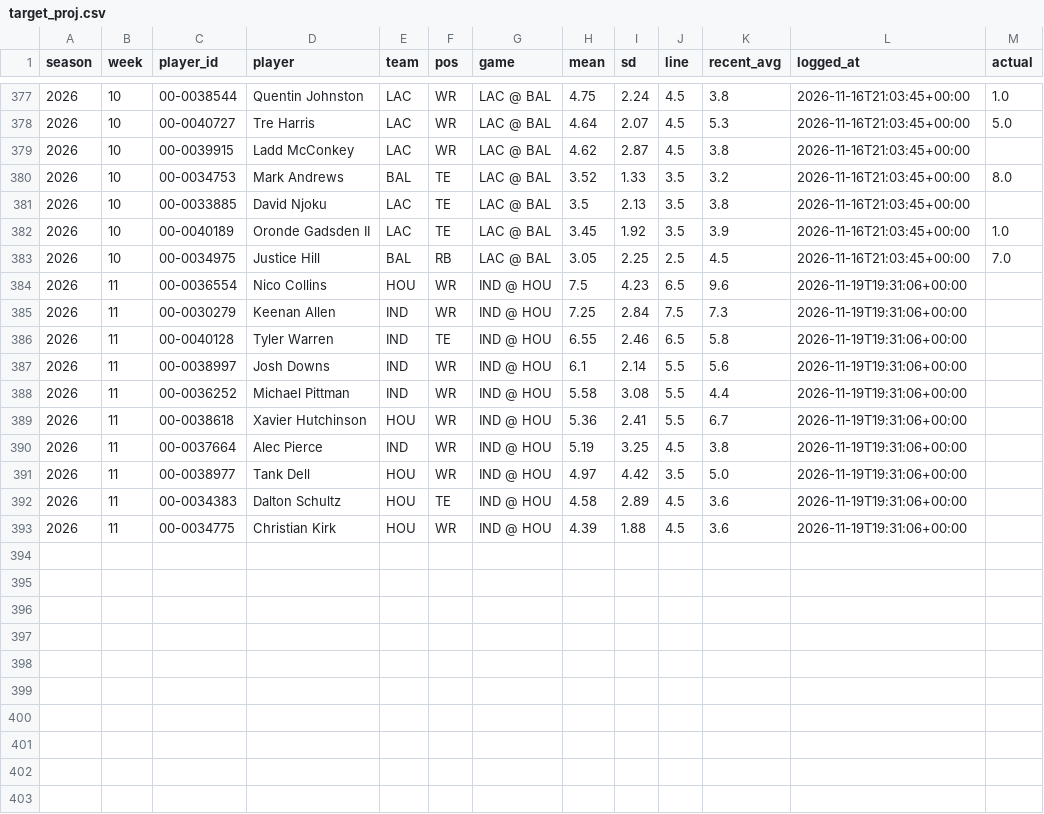
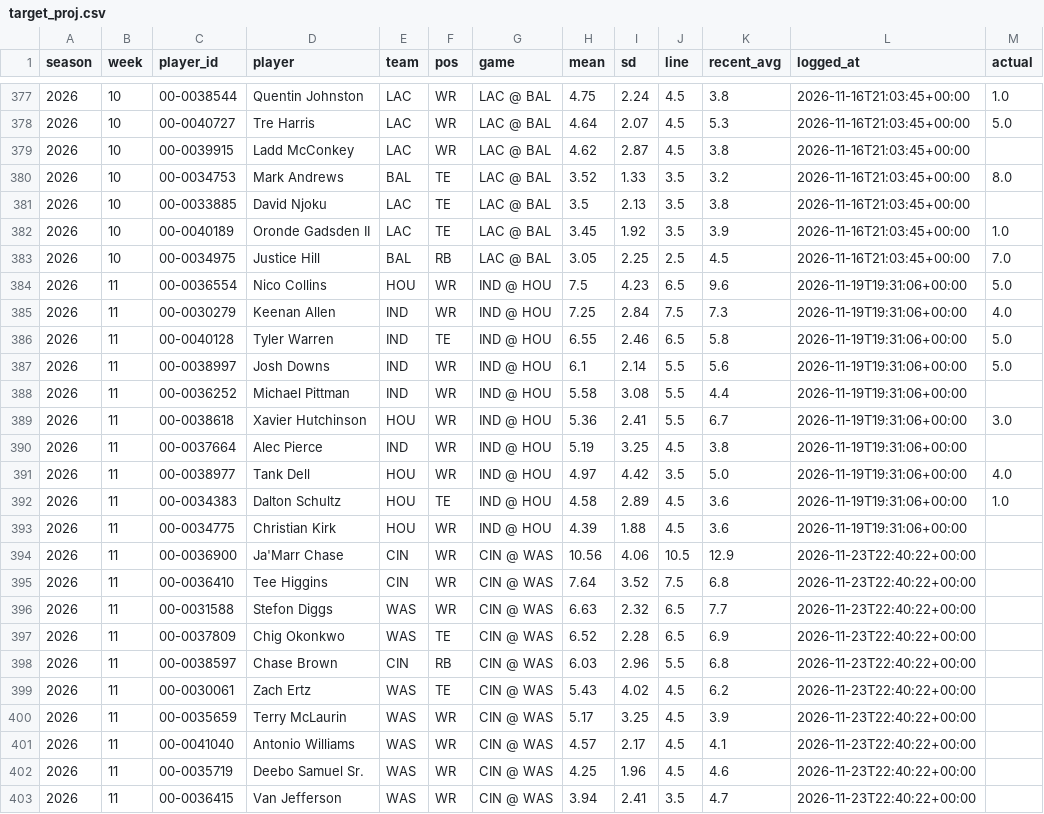
Before and after one commit to hadantes-lab/ff-model, a CSV file: tracking/target_proj.csv, drawn as a sheet; only a part is shown, gaps mark what is left out.

```diff
--- a/tracking/target_proj.csv
+++ b/tracking/target_proj.csv
@@ -383,11 +383,21 @@ season,week,player_id,player,team,pos,game,mean,sd,line,recent_avg,logged_at,act
 2026,10,00-0034975,Justice Hill,BAL,RB,LAC @ BAL,3.05,2.25,2.5,4.5,2026-11-16T21:03:45+00:00,7.0
-2026,11,00-0036554,Nico Collins,HOU,WR,IND @ HOU,7.5,4.23,6.5,9.6,2026-11-19T19:31:06+00:00,
-2026,11,00-0030279,Keenan Allen,IND,WR,IND @ HOU,7.25,2.84,7.5,7.3,2026-11-19T19:31:06+00:00,
-2026,11,00-0040128,Tyler Warren,IND,TE,IND @ HOU,6.55,2.46,6.5,5.8,2026-11-19T19:31:06+00:00,
-2026,11,00-0038997,Josh Downs,IND,WR,IND @ HOU,6.1,2.14,5.5,5.6,2026-11-19T19:31:06+00:00,
+2026,11,00-0036554,Nico Collins,HOU,WR,IND @ HOU,7.5,4.23,6.5,9.6,2026-11-19T19:31:06+00:00,5.0
+2026,11,00-0030279,Keenan Allen,IND,WR,IND @ HOU,7.25,2.84,7.5,7.3,2026-11-19T19:31:06+00:00,4.0
+2026,11,00-0040128,Tyler Warren,IND,TE,IND @ HOU,6.55,2.46,6.5,5.8,2026-11-19T19:31:06+00:00,5.0
+2026,11,00-0038997,Josh Downs,IND,WR,IND @ HOU,6.1,2.14,5.5,5.6,2026-11-19T19:31:06+00:00,5.0
 2026,11,00-0036252,Michael Pittman,IND,WR,IND @ HOU,5.58,3.08,5.5,4.4,2026-11-19T19:31:06+00:00,
-2026,11,00-0038618,Xavier Hutchinson,HOU,WR,IND @ HOU,5.36,2.41,5.5,6.7,2026-11-19T19:31:06+00:00,
+2026,11,00-0038618,Xavier Hutchinson,HOU,WR,IND @ HOU,5.36,2.41,5.5,6.7,2026-11-19T19:31:06+00:00,3.0
 2026,11,00-0037664,Alec Pierce,IND,WR,IND @ HOU,5.19,3.25,4.5,3.8,2026-11-19T19:31:06+00:00,
-2026,11,00-0038977,Tank Dell,HOU,WR,IND @ HOU,4.97,4.42,3.5,5.0,2026-11-19T19:31:06+00:00,
-2026,11,00-0034383,Dalton Schultz,HOU,TE,IND @ HOU,4.58,2.89,4.5,3.6,2026-11-19T19:31:06+00:00,
+2026,11,00-0038977,Tank Dell,HOU,WR,IND @ HOU,4.97,4.42,3.5,5.0,2026-11-19T19:31:06+00:00,4.0
+2026,11,00-0034383,Dalton Schultz,HOU,TE,IND @ HOU,4.58,2.89,4.5,3.6,2026-11-19T19:31:06+00:00,1.0
 2026,11,00-0034775,Christian Kirk,HOU,WR,IND @ HOU,4.39,1.88,4.5,3.6,2026-11-19T19:31:06+00:00,
+2026,11,00-0036900,Ja'Marr Chase,CIN,WR,CIN @ WAS,10.56,4.06,10.5,12.9,2026-11-23T22:40:22+00:00,
+2026,11,00-0036410,Tee Higgins,CIN,WR,CIN @ WAS,7.64,3.52,7.5,6.8,2026-11-23T22:40:22+00:00,
+2026,11,00-0031588,Stefon Diggs,WAS,WR,CIN @ WAS,6.63,2.32,6.5,7.7,2026-11-23T22:40:22+00:00,
+2026,11,00-0037809,Chig Okonkwo,WAS,TE,CIN @ WAS,6.52,2.28,6.5,6.9,2026-11-23T22:40:22+00:00,
+2026,11,00-0038597,Chase Brown,CIN,RB,CIN @ WAS,6.03,2.96,5.5,6.8,2026-11-23T22:40:22+00:00,
+2026,11,00-0030061,Zach Ertz,WAS,TE,CIN @ WAS,5.43,4.02,4.5,6.2,2026-11-23T22:40:22+00:00,
+2026,11,00-0035659,Terry McLaurin,WAS,WR,CIN @ WAS,5.17,3.25,4.5,3.9,2026-11-23T22:40:22+00:00,
+2026,11,00-0041040,Antonio Williams,WAS,WR,CIN @ WAS,4.57,2.17,4.5,4.1,2026-11-23T22:40:22+00:00,
+2026,11,00-0035719,Deebo Samuel Sr.,WAS,WR,CIN @ WAS,4.25,1.96,4.5,4.6,2026-11-23T22:40:22+00:00,
+2026,11,00-0036415,Van Jefferson,WAS,WR,CIN @ WAS,3.94,2.41,3.5,4.7,2026-11-23T22:40:22+00:00,
```
Also changed, not shown: tracking/parlay_log.csv, tracking/player_model_record.csv, 14 other files.
